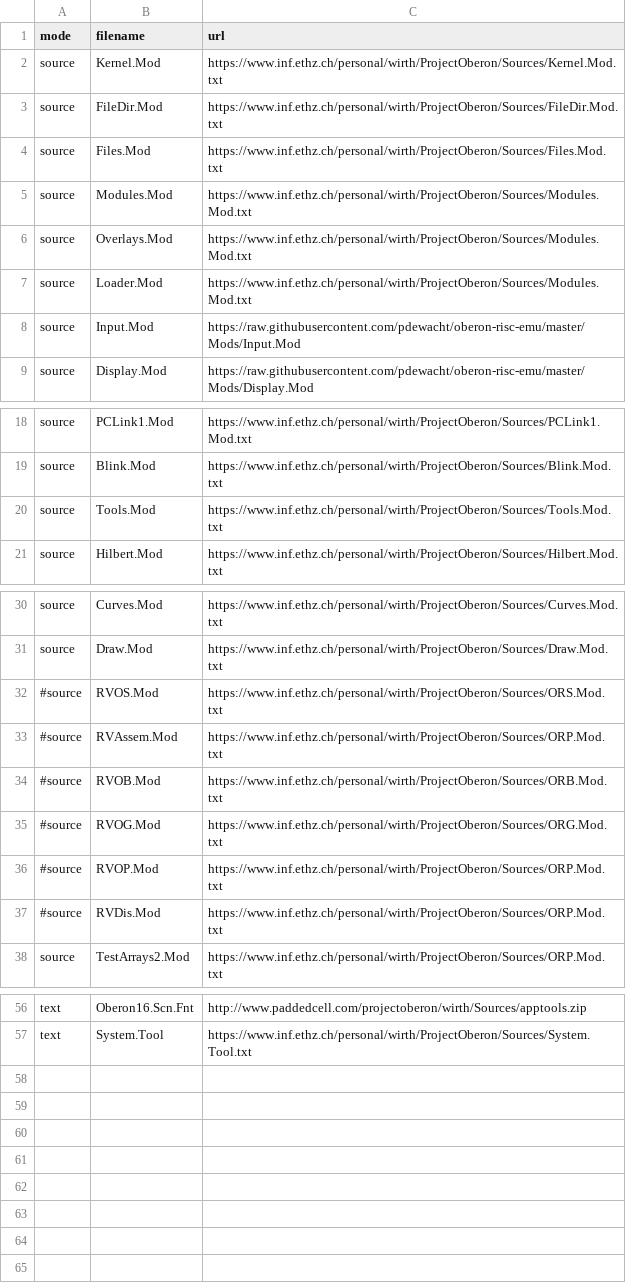
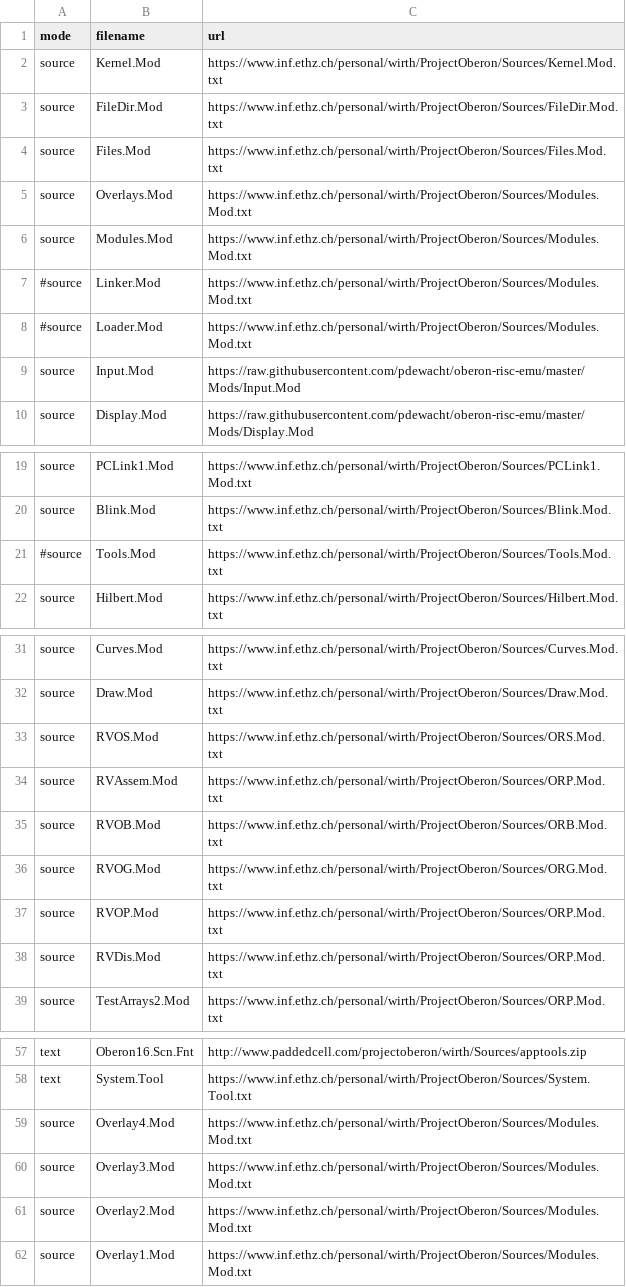
Before and after one commit to solbjorg/oberon-riscv-overlays, a CSV file: manifests/manifest.csv, drawn as a sheet; only a part is shown, gaps mark what is left out.

Commit message:
Linker+Loader collapsed back into Modules

```diff
--- a/manifests/manifest.csv
+++ b/manifests/manifest.csv
@@ -4,5 +4,6 @@ source,FileDir.Mod,https://www.inf.ethz.ch/personal/wirth/ProjectOberon/Sources/
 source,Files.Mod,https://www.inf.ethz.ch/personal/wirth/ProjectOberon/Sources/Files.Mod.txt
+source,Overlays.Mod,https://www.inf.ethz.ch/personal/wirth/ProjectOberon/Sources/Modules.Mod.txt
 source,Modules.Mod,https://www.inf.ethz.ch/personal/wirth/ProjectOberon/Sources/Modules.Mod.txt
-source,Overlays.Mod,https://www.inf.ethz.ch/personal/wirth/ProjectOberon/Sources/Modules.Mod.txt
-source,Loader.Mod,https://www.inf.ethz.ch/personal/wirth/ProjectOberon/Sources/Modules.Mod.txt
+#source,Linker.Mod,https://www.inf.ethz.ch/personal/wirth/ProjectOberon/Sources/Modules.Mod.txt
+#source,Loader.Mod,https://www.inf.ethz.ch/personal/wirth/ProjectOberon/Sources/Modules.Mod.txt
 source,Input.Mod,https://raw.githubusercontent.com/pdewacht/oberon-risc-emu/master/Mods/Input.Mod
@@ -19,3 +20,3 @@ source,PCLink1.Mod,https://www.inf.ethz.ch/personal/wirth/ProjectOberon/Sources/
 source,Blink.Mod,https://www.inf.ethz.ch/personal/wirth/ProjectOberon/Sources/Blink.Mod.txt
-source,Tools.Mod,https://www.inf.ethz.ch/personal/wirth/ProjectOberon/Sources/Tools.Mod.txt
+#source,Tools.Mod,https://www.inf.ethz.ch/personal/wirth/ProjectOberon/Sources/Tools.Mod.txt
 source,Hilbert.Mod,https://www.inf.ethz.ch/personal/wirth/ProjectOberon/Sources/Hilbert.Mod.txt
@@ -31,8 +32,8 @@ source,Curves.Mod,https://www.inf.ethz.ch/personal/wirth/ProjectOberon/Sources/C
 source,Draw.Mod,https://www.inf.ethz.ch/personal/wirth/ProjectOberon/Sources/Draw.Mod.txt
-#source,RVOS.Mod,https://www.inf.ethz.ch/personal/wirth/ProjectOberon/Sources/ORS.Mod.txt
-#source,RVAssem.Mod,https://www.inf.ethz.ch/personal/wirth/ProjectOberon/Sources/ORP.Mod.txt
-#source,RVOB.Mod,https://www.inf.ethz.ch/personal/wirth/ProjectOberon/Sources/ORB.Mod.txt
-#source,RVOG.Mod,https://www.inf.ethz.ch/personal/wirth/ProjectOberon/Sources/ORG.Mod.txt
-#source,RVOP.Mod,https://www.inf.ethz.ch/personal/wirth/ProjectOberon/Sources/ORP.Mod.txt
-#source,RVDis.Mod,https://www.inf.ethz.ch/personal/wirth/ProjectOberon/Sources/ORP.Mod.txt
+source,RVOS.Mod,https://www.inf.ethz.ch/personal/wirth/ProjectOberon/Sources/ORS.Mod.txt
+source,RVAssem.Mod,https://www.inf.ethz.ch/personal/wirth/ProjectOberon/Sources/ORP.Mod.txt
+source,RVOB.Mod,https://www.inf.ethz.ch/personal/wirth/ProjectOberon/Sources/ORB.Mod.txt
+source,RVOG.Mod,https://www.inf.ethz.ch/personal/wirth/ProjectOberon/Sources/ORG.Mod.txt
+source,RVOP.Mod,https://www.inf.ethz.ch/personal/wirth/ProjectOberon/Sources/ORP.Mod.txt
+source,RVDis.Mod,https://www.inf.ethz.ch/personal/wirth/ProjectOberon/Sources/ORP.Mod.txt
 source,TestArrays2.Mod,https://www.inf.ethz.ch/personal/wirth/ProjectOberon/Sources/ORP.Mod.txt
@@ -57 +58,5 @@ text,Oberon16.Scn.Fnt,http://www.paddedcell.com/projectoberon/wirth/Sources/appt
 text,System.Tool,https://www.inf.ethz.ch/personal/wirth/ProjectOberon/Sources/System.Tool.txt
+source,Overlay4.Mod,https://www.inf.ethz.ch/personal/wirth/ProjectOberon/Sources/Modules.Mod.txt
+source,Overlay3.Mod,https://www.inf.ethz.ch/personal/wirth/ProjectOberon/Sources/Modules.Mod.txt
+source,Overlay2.Mod,https://www.inf.ethz.ch/personal/wirth/ProjectOberon/Sources/Modules.Mod.txt
+source,Overlay1.Mod,https://www.inf.ethz.ch/personal/wirth/ProjectOberon/Sources/Modules.Mod.txt
```
Also changed, not shown: 9 other files.
